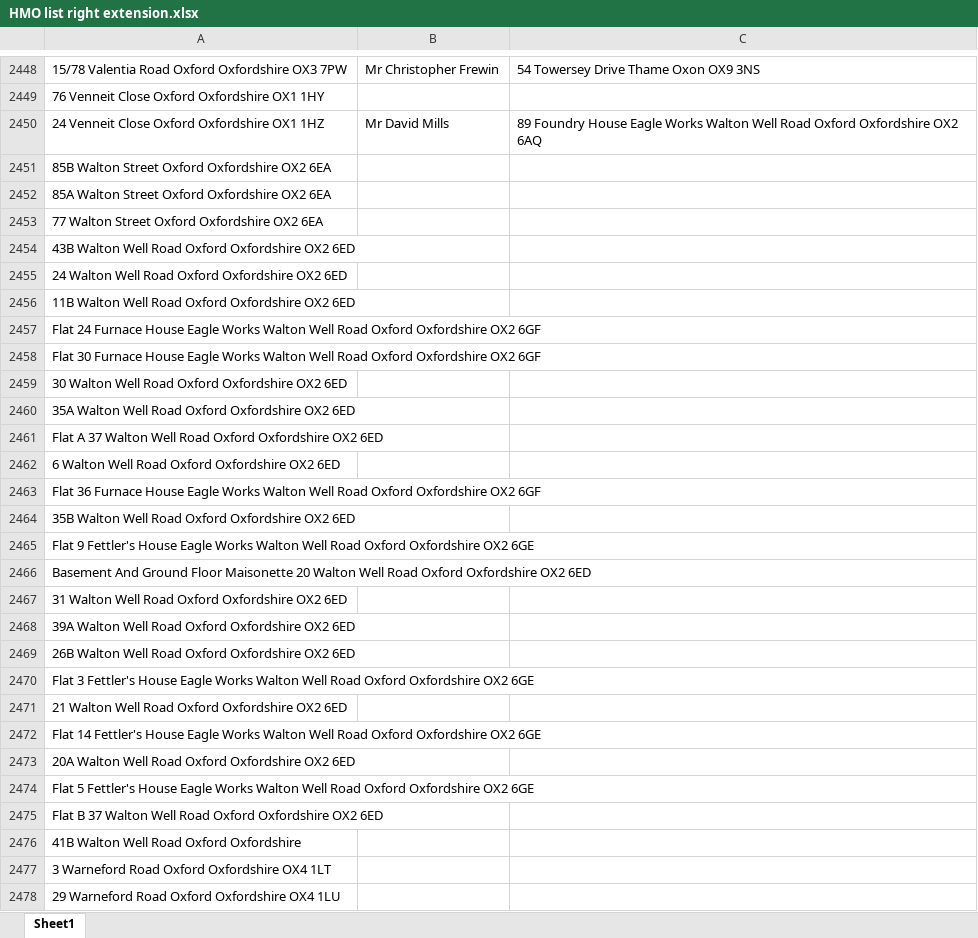
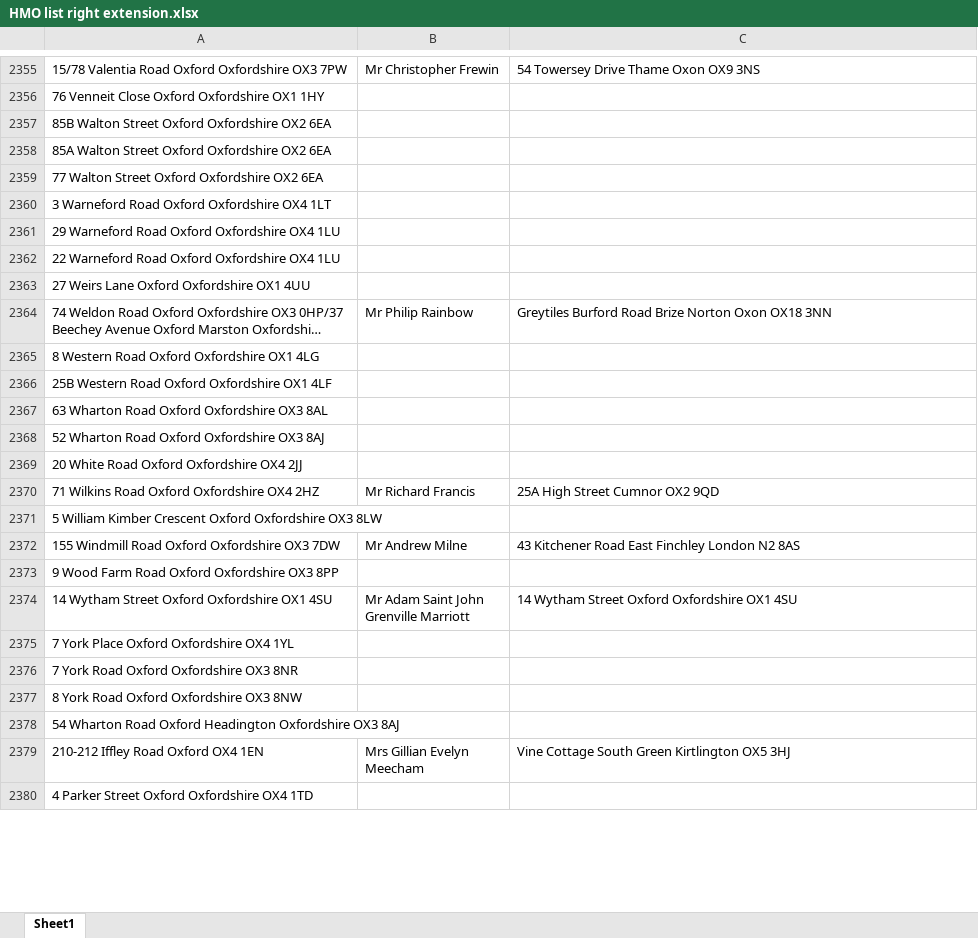
Before and after one commit to uach2016/complete-list, an Excel workbook: HMO list right extension.xlsx, sheet Sheet1, drawn as a sheet; only a part is shown, gaps mark what is left out; the shorter side is filled out with more unchanged rows; long unchanged cells end in …; values as stored, in another font and other column widths than the file's, no borders; conditional formats and table styles not drawn; removed rows and columns are numbered as before the commit, all else as after; the diff covers the shown part only; the diff names each change by its address in the sheet, - before the commit and + after, or states it on an @@ line.

Commit message:
11day

```diff
--- a/HMO list right extension.xlsx (sheet Sheet1)
+++ b/HMO list right extension.xlsx (sheet Sheet1)
-row 2450: 24 Venneit Close Oxford Oxfordshire OX1 1HZ | Mr David Mills | 89 Foundry House Eagle Works Walton Well Road Oxford Oxfordshire OX2 6AQ
-row 2454: 43B Walton Well Road Oxford Oxfordshire OX2 6ED
-row 2455: 24 Walton Well Road Oxford Oxfordshire OX2 6ED
-row 2456: 11B Walton Well Road Oxford Oxfordshire OX2 6ED
-row 2457: Flat 24 Furnace House Eagle Works Walton Well Road Oxford Oxfordshire OX2 6GF
-row 2458: Flat 30 Furnace House Eagle Works Walton Well Road Oxford Oxfordshire OX2 6GF
-row 2459: 30 Walton Well Road Oxford Oxfordshire OX2 6ED
-row 2460: 35A Walton Well Road Oxford Oxfordshire OX2 6ED
-row 2461: Flat A 37 Walton Well Road Oxford Oxfordshire OX2 6ED
-row 2462: 6 Walton Well Road Oxford Oxfordshire OX2 6ED
-row 2463: Flat 36 Furnace House Eagle Works Walton Well Road Oxford Oxfordshire OX2 6GF
-row 2464: 35B Walton Well Road Oxford Oxfordshire OX2 6ED
-row 2465: Flat 9 Fettler's House Eagle Works Walton Well Road Oxford Oxfordshire OX2 6GE
-row 2466: Basement And Ground Floor Maisonette 20 Walton Well Road Oxford Oxfordshire OX2 6ED
-row 2467: 31 Walton Well Road Oxford Oxfordshire OX2 6ED
-row 2468: 39A Walton Well Road Oxford Oxfordshire OX2 6ED
-row 2469: 26B Walton Well Road Oxford Oxfordshire OX2 6ED
-row 2470: Flat 3 Fettler's House Eagle Works Walton Well Road Oxford Oxfordshire OX2 6GE
-row 2471: 21 Walton Well Road Oxford Oxfordshire OX2 6ED
-row 2472: Flat 14 Fettler's House Eagle Works Walton Well Road Oxford Oxfordshire OX2 6GE
-row 2473: 20A Walton Well Road Oxford Oxfordshire OX2 6ED
-row 2474: Flat 5 Fettler's House Eagle Works Walton Well Road Oxford Oxfordshire OX2 6GE
-row 2475: Flat B 37 Walton Well Road Oxford Oxfordshire OX2 6ED
-row 2476: 41B Walton Well Road Oxford Oxfordshire
```
Also changed, not shown: 10 added rows, 121 removed rows and 272 edited cells elsewhere in this sheet.
